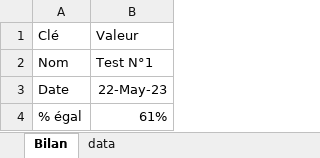
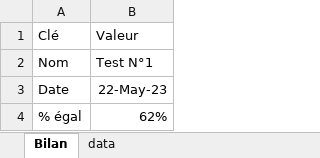
Before and after one commit to vp-idalia/vp-domaine-api, an Excel workbook: out.xlsx, sheet Bilan, drawn as a sheet; values as stored, in another font and other column widths than the file's, no borders; the diff names each change by its address in the sheet, - before the commit and + after, or states it on an @@ line.

```diff
--- a/out.xlsx (sheet Bilan)
+++ b/out.xlsx (sheet Bilan)
-B4: 61%
+B4: 62%
```
Also changed, not shown: sheet data, formulas that keep their value, template.xlsx, 5 other files.
